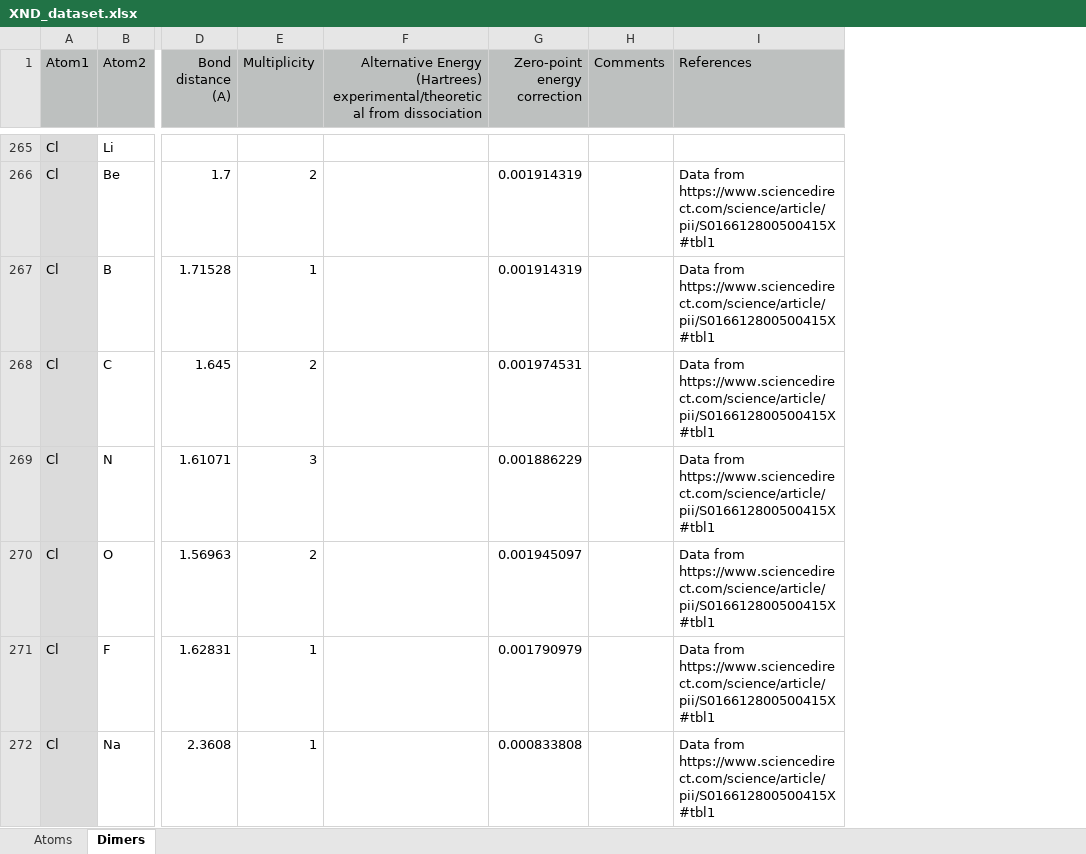
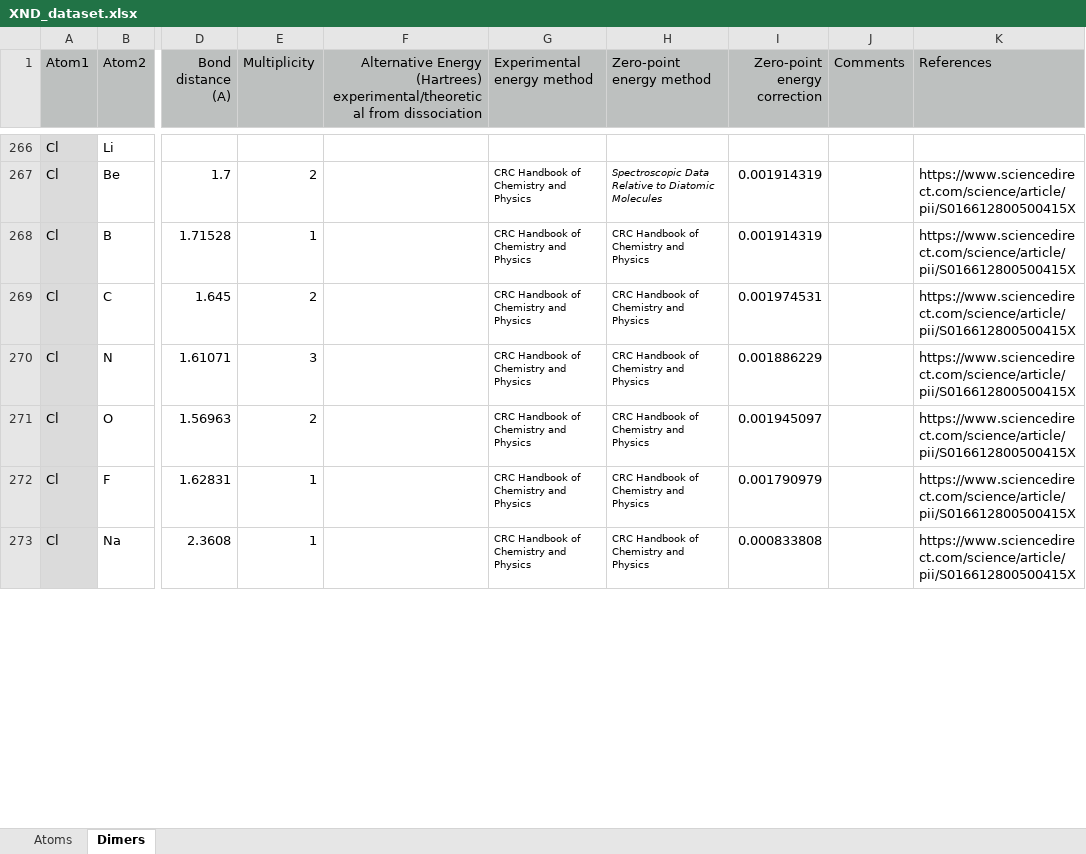
Before and after one commit to XanaduAI/GradDFT, an Excel workbook: data/raw/XND_dataset.xlsx, sheet Dimers, drawn as a sheet; only a part is shown, gaps mark what is left out; values as stored, in another font and other column widths than the file's, no borders; charts and pictures not drawn; addresses are those after the commit; the diff covers the shown part only; the diff names each change by its address in the sheet, - before the commit and + after, or states it on an @@ line.

```diff
--- a/data/raw/XND_dataset.xlsx (sheet Dimers)
+++ b/data/raw/XND_dataset.xlsx (sheet Dimers)
+column G (Experimental energy method), rows 267-273: all CRC Handbook of Chemistry and Physics
+column H (Zero-point energy method), rows 267-273: Spectroscopic Data Relative to Diatomic Molecules | CRC Handbook of Chemistry and Physics | CRC Handbook of Chemistry and Physics | CRC Handbook of Chemistry and Physics | CRC Handbook of Chemistry and Physics | CRC Handbook of Chemistry and Physics | CRC Handbook of Chemistry and Physics
-K267:K273 (References): Data from https://www.sciencedirect.com/science/article/pii/S016612800500415X#tbl1
+K267:K273 (References): https://www.sciencedirect.com/science/article/pii/S016612800500415X
```
Also changed, not shown: other rows of this sheet.
